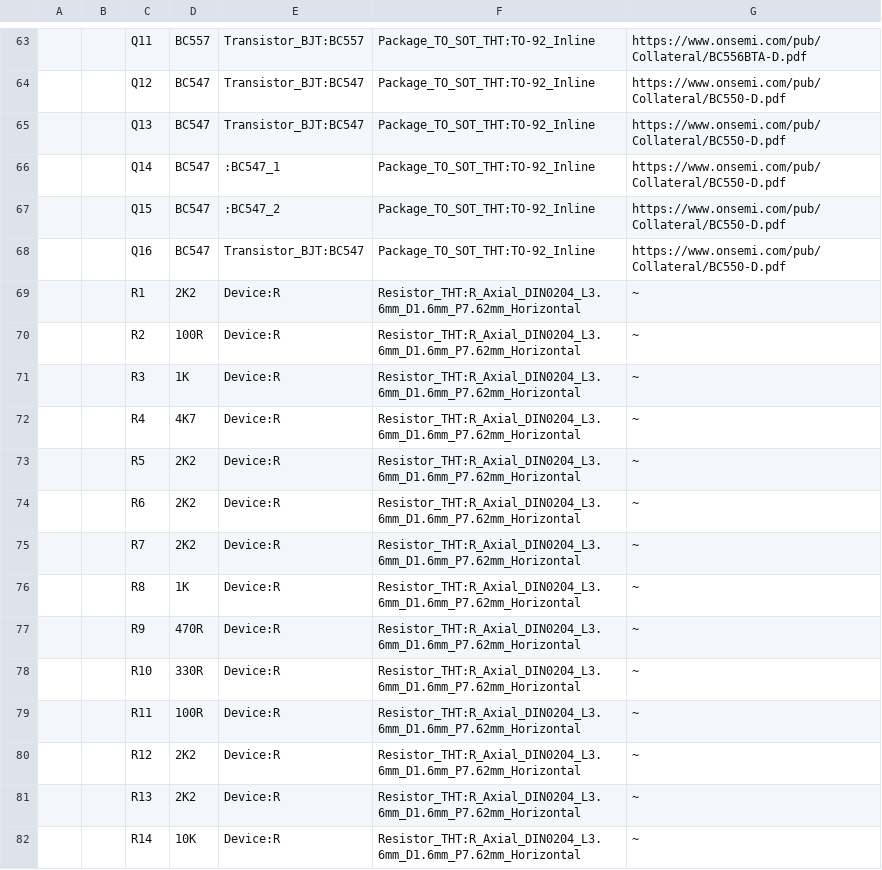
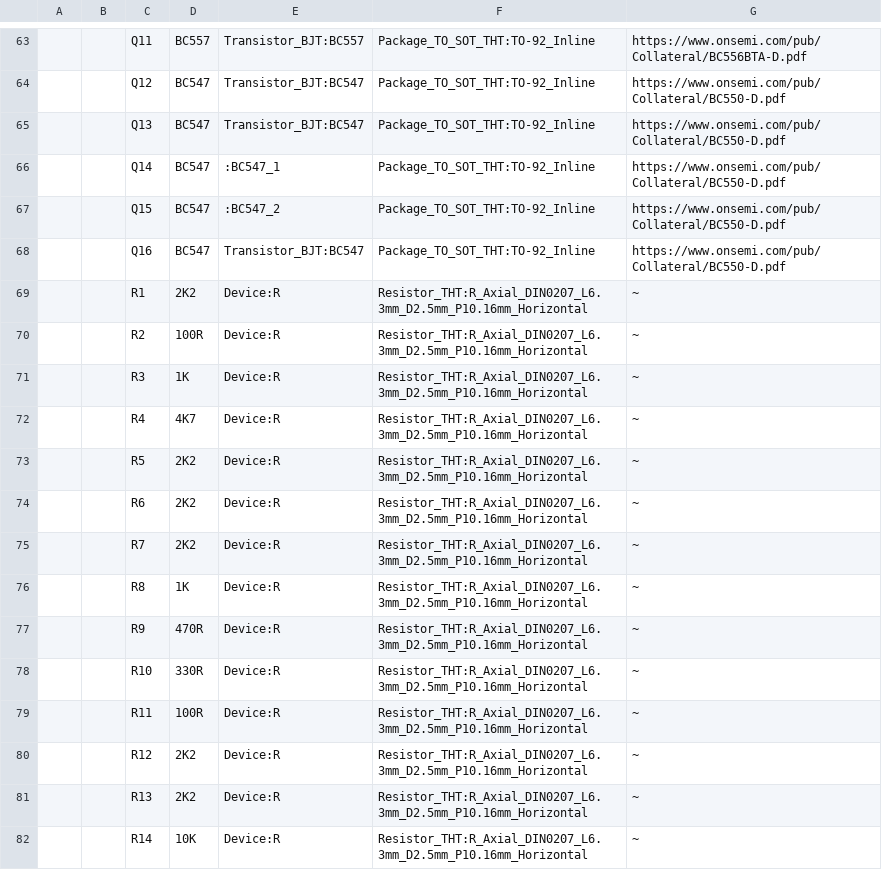
Before and after one commit to robsonsmartins/usbflashprog, a CSV file: hardware/usbflashprog_bom.csv (was hardware/usbflashprog.csv), drawn as a sheet; only a part is shown, gaps mark what is left out; the diff covers the shown part only.

Commit message:
Rev.E. Updated specifications document and hardware design.

```diff
--- a/hardware/usbflashprog.csv
+++ b/hardware/usbflashprog_bom.csv
@@ -68,15 +68,15 @@
 "","","Q16","BC547","Transistor_BJT:BC547","Package_TO_SOT_THT:TO-92_Inline","https://www.onsemi.com/pub/Collateral/BC550-D.pdf"
-"","","R1","2K2","Device:R","Resistor_THT:R_Axial_DIN0204_L3.6mm_D1.6mm_P7.62mm_Horizontal","~"
-"","","R2","100R","Device:R","Resistor_THT:R_Axial_DIN0204_L3.6mm_D1.6mm_P7.62mm_Horizontal","~"
-"","","R3","1K","Device:R","Resistor_THT:R_Axial_DIN0204_L3.6mm_D1.6mm_P7.62mm_Horizontal","~"
-"","","R4","4K7","Device:R","Resistor_THT:R_Axial_DIN0204_L3.6mm_D1.6mm_P7.62mm_Horizontal","~"
-"","","R5","2K2","Device:R","Resistor_THT:R_Axial_DIN0204_L3.6mm_D1.6mm_P7.62mm_Horizontal","~"
-"","","R6","2K2","Device:R","Resistor_THT:R_Axial_DIN0204_L3.6mm_D1.6mm_P7.62mm_Horizontal","~"
-"","","R7","2K2","Device:R","Resistor_THT:R_Axial_DIN0204_L3.6mm_D1.6mm_P7.62mm_Horizontal","~"
-"","","R8","1K","Device:R","Resistor_THT:R_Axial_DIN0204_L3.6mm_D1.6mm_P7.62mm_Horizontal","~"
-"","","R9","470R","Device:R","Resistor_THT:R_Axial_DIN0204_L3.6mm_D1.6mm_P7.62mm_Horizontal","~"
-"","","R10","330R","Device:R","Resistor_THT:R_Axial_DIN0204_L3.6mm_D1.6mm_P7.62mm_Horizontal","~"
-"","","R11","100R","Device:R","Resistor_THT:R_Axial_DIN0204_L3.6mm_D1.6mm_P7.62mm_Horizontal","~"
-"","","R12","2K2","Device:R","Resistor_THT:R_Axial_DIN0204_L3.6mm_D1.6mm_P7.62mm_Horizontal","~"
-"","","R13","2K2","Device:R","Resistor_THT:R_Axial_DIN0204_L3.6mm_D1.6mm_P7.62mm_Horizontal","~"
-"","","R14","10K","Device:R","Resistor_THT:R_Axial_DIN0204_L3.6mm_D1.6mm_P7.62mm_Horizontal","~"
+"","","R1","2K2","Device:R","Resistor_THT:R_Axial_DIN0207_L6.3mm_D2.5mm_P10.16mm_Horizontal","~"
+"","","R2","100R","Device:R","Resistor_THT:R_Axial_DIN0207_L6.3mm_D2.5mm_P10.16mm_Horizontal","~"
+"","","R3","1K","Device:R","Resistor_THT:R_Axial_DIN0207_L6.3mm_D2.5mm_P10.16mm_Horizontal","~"
+"","","R4","4K7","Device:R","Resistor_THT:R_Axial_DIN0207_L6.3mm_D2.5mm_P10.16mm_Horizontal","~"
+"","","R5","2K2","Device:R","Resistor_THT:R_Axial_DIN0207_L6.3mm_D2.5mm_P10.16mm_Horizontal","~"
+"","","R6","2K2","Device:R","Resistor_THT:R_Axial_DIN0207_L6.3mm_D2.5mm_P10.16mm_Horizontal","~"
+"","","R7","2K2","Device:R","Resistor_THT:R_Axial_DIN0207_L6.3mm_D2.5mm_P10.16mm_Horizontal","~"
+"","","R8","1K","Device:R","Resistor_THT:R_Axial_DIN0207_L6.3mm_D2.5mm_P10.16mm_Horizontal","~"
+"","","R9","470R","Device:R","Resistor_THT:R_Axial_DIN0207_L6.3mm_D2.5mm_P10.16mm_Horizontal","~"
+"","","R10","330R","Device:R","Resistor_THT:R_Axial_DIN0207_L6.3mm_D2.5mm_P10.16mm_Horizontal","~"
+"","","R11","100R","Device:R","Resistor_THT:R_Axial_DIN0207_L6.3mm_D2.5mm_P10.16mm_Horizontal","~"
+"","","R12","2K2","Device:R","Resistor_THT:R_Axial_DIN0207_L6.3mm_D2.5mm_P10.16mm_Horizontal","~"
+"","","R13","2K2","Device:R","Resistor_THT:R_Axial_DIN0207_L6.3mm_D2.5mm_P10.16mm_Horizontal","~"
+"","","R14","10K","Device:R","Resistor_THT:R_Axial_DIN0207_L6.3mm_D2.5mm_P10.16mm_Horizontal","~"
```
Also changed, not shown: 76 edited cells elsewhere in this file, 14 other files.
